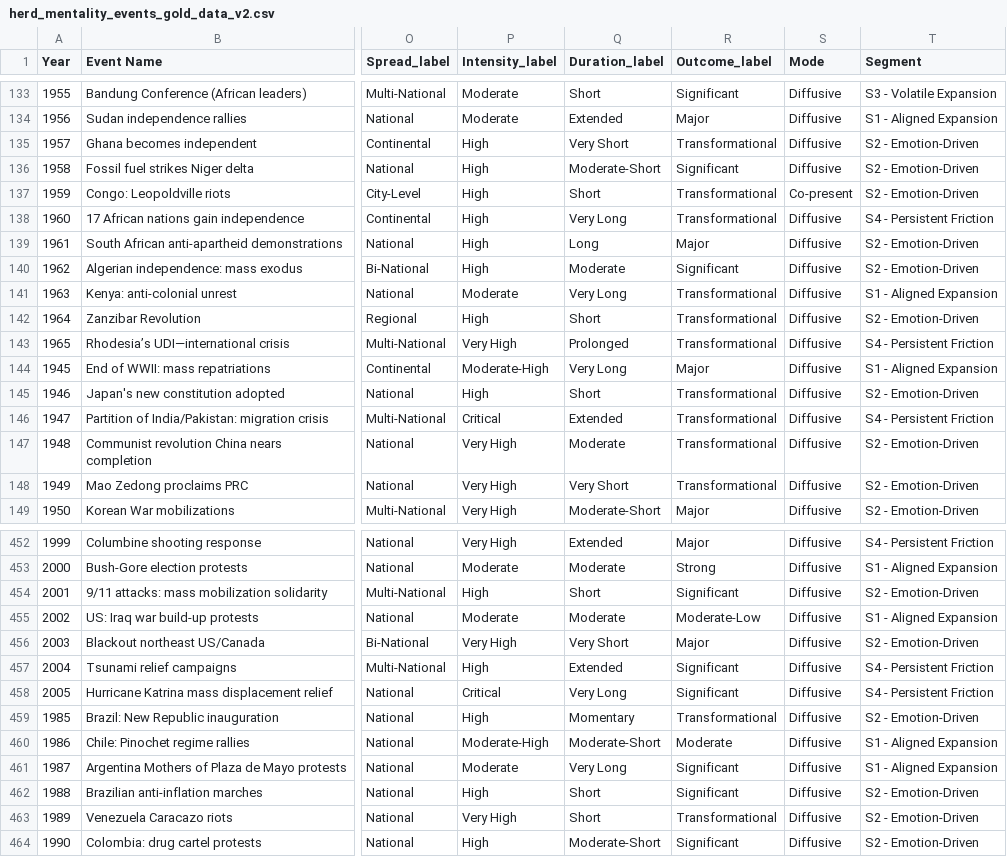
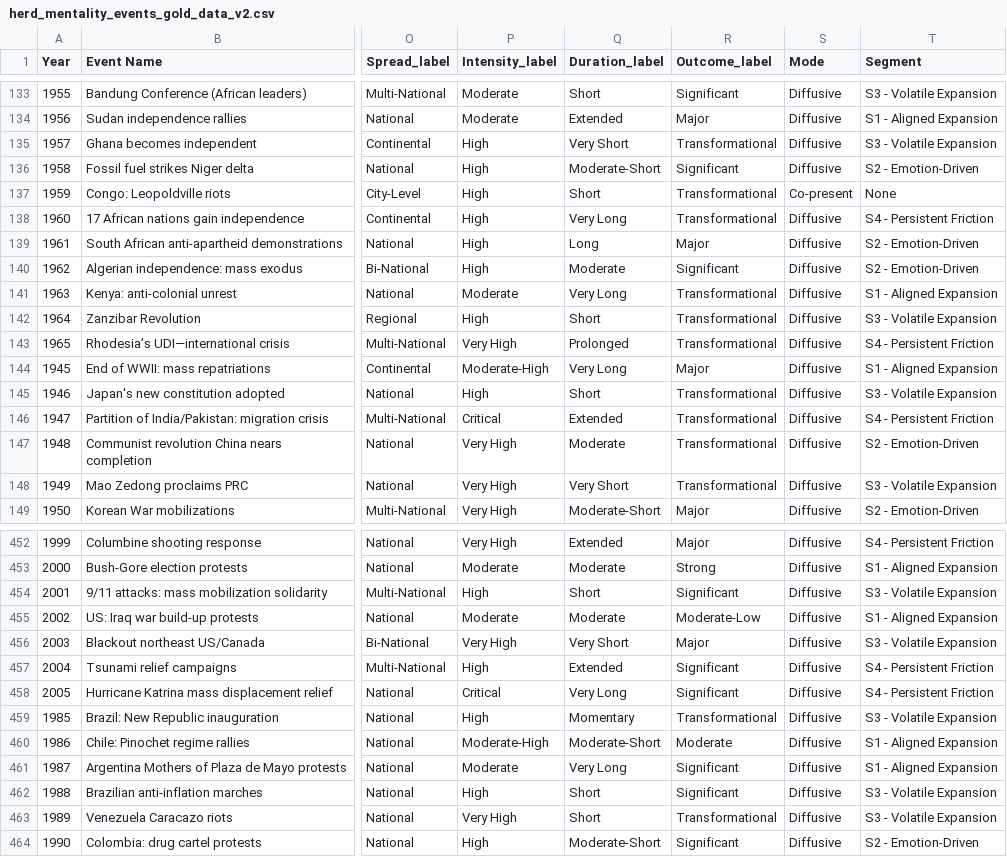
Before and after one commit to Reyansh4/Herd_Behaviour_Index, a CSV file: data/gold_layer/herd_mentality_events_gold_data_v2.csv, drawn as a sheet; only a part is shown, gaps mark what is left out; the diff covers the shown part only; the diff names each change by its address in the sheet, - before the commit and + after, or states it on an @@ line.

Commit message:
fixes the segment matrix classification

```diff
--- a/data/gold_layer/herd_mentality_events_gold_data_v2.csv
+++ b/data/gold_layer/herd_mentality_events_gold_data_v2.csv
-T135 (Segment): S2 - Emotion-Driven
+T135 (Segment): S3 - Volatile Expansion
-T137 (Segment): S2 - Emotion-Driven
+T137 (Segment): None
-T142 (Segment): S2 - Emotion-Driven
+T142 (Segment): S3 - Volatile Expansion
-T145 (Segment): S2 - Emotion-Driven
+T145 (Segment): S3 - Volatile Expansion
-T148 (Segment): S2 - Emotion-Driven
+T148 (Segment): S3 - Volatile Expansion
-T454 (Segment): S2 - Emotion-Driven
+T454 (Segment): S3 - Volatile Expansion
-T456 (Segment): S2 - Emotion-Driven
+T456 (Segment): S3 - Volatile Expansion
-T459 (Segment): S2 - Emotion-Driven
+T459 (Segment): S3 - Volatile Expansion
-T462:T463 (Segment): S2 - Emotion-Driven
+T462:T463 (Segment): S3 - Volatile Expansion
```
Also changed, not shown: 57 edited cells elsewhere in this file, 1 other file.
